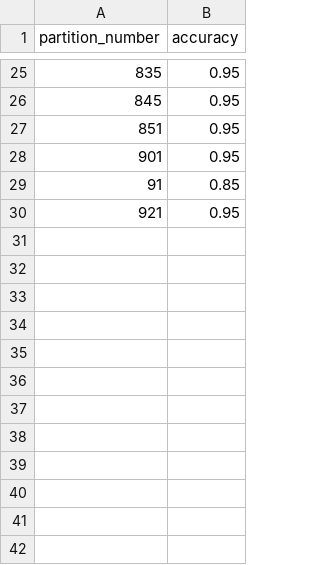
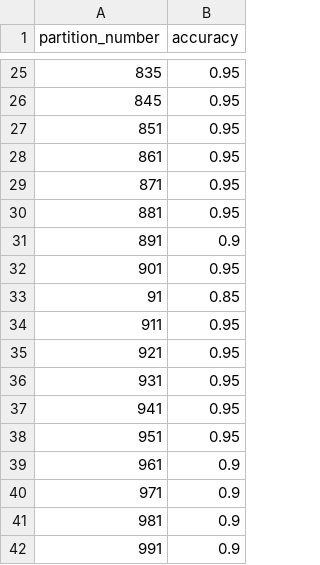
Before and after one commit to mythicalprogrammer/thesis_prostate_cancer_CERP_GUIDE_vs_Random_Forest, a CSV file: start_data/clean_unpruned.csv, drawn as a sheet; only a part is shown, gaps mark what is left out; the diff names each change by its address in the sheet, - before the commit and + after, or states it on an @@ line.

```diff
--- a/start_data/clean_unpruned.csv
+++ b/start_data/clean_unpruned.csv
+row 28: 861 | 0.95
+row 29: 871 | 0.95
+row 30: 881 | 0.95
+row 31: 891 | 0.9
+row 34: 911 | 0.95
+row 36: 931 | 0.95
+row 37: 941 | 0.95
+row 38: 951 | 0.95
+row 39: 961 | 0.9
+row 40: 971 | 0.9
+row 41: 981 | 0.9
+row 42: 991 | 0.9
```
Also changed, not shown: start_data/aggregated_random_forest_confusion_matrices.csv, 3 other files.
